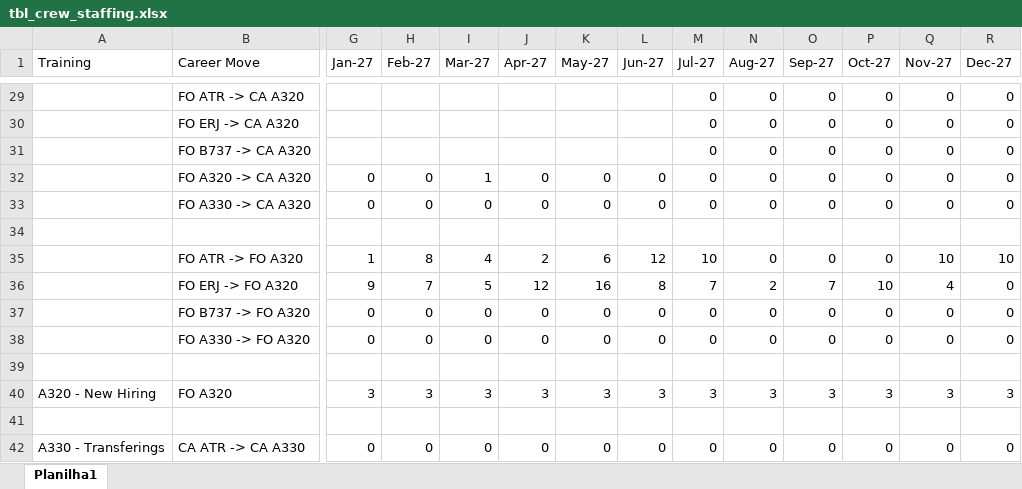
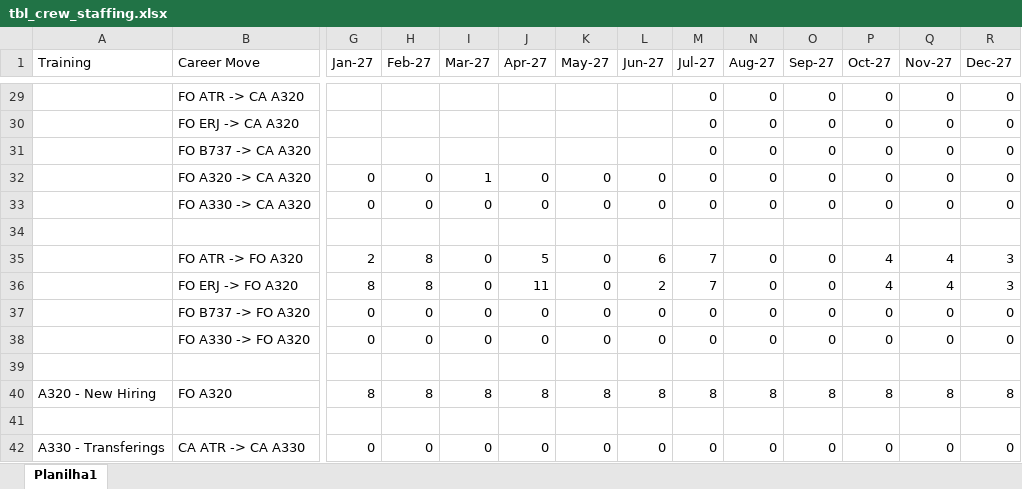
Before and after one commit to Lucas-LBO/SIPCAP, an Excel workbook: data/raw/tbl_crew_staffing.xlsx, sheet Planilha1, drawn as a sheet; only a part is shown, gaps mark what is left out; values as stored, in another font and other column widths than the file's, no cell formats; the diff covers the shown part only; the diff names each change by its address in the sheet, - before the commit and + after, or states it on an @@ line.

```diff
--- a/data/raw/tbl_crew_staffing.xlsx (sheet Planilha1)
+++ b/data/raw/tbl_crew_staffing.xlsx (sheet Planilha1)
-G35 (Jan-27): 1
+G35 (Jan-27): 2
-I35 (Mar-27): 4
+I35 (Mar-27): 0
-J35 (Apr-27): 2
+J35 (Apr-27): 5
-K35 (May-27): 6
+K35 (May-27): 0
-L35 (Jun-27): 12
+L35 (Jun-27): 6
-M35 (Jul-27): 10
+M35 (Jul-27): 7
-P35 (Oct-27): 0
+P35 (Oct-27): 4
-Q35 (Nov-27): 10
+Q35 (Nov-27): 4
-R35 (Dec-27): 10
+R35 (Dec-27): 3
-G36 (Jan-27): 9
+G36 (Jan-27): 8
-H36 (Feb-27): 7
+H36 (Feb-27): 8
-I36 (Mar-27): 5
+I36 (Mar-27): 0
-J36 (Apr-27): 12
+J36 (Apr-27): 11
-K36 (May-27): 16
+K36 (May-27): 0
-L36 (Jun-27): 8
+L36 (Jun-27): 2
-N36 (Aug-27): 2
+N36 (Aug-27): 0
-O36 (Sep-27): 7
+O36 (Sep-27): 0
-P36 (Oct-27): 10
+P36 (Oct-27): 4
-R36 (Dec-27): 0
+R36 (Dec-27): 3
-G40 (Jan-27): 3
+G40 (Jan-27): 8
-H40 (Feb-27): 3
+H40 (Feb-27): 8
-I40 (Mar-27): 3
+I40 (Mar-27): 8
-J40 (Apr-27): 3
+J40 (Apr-27): 8
-K40 (May-27): 3
+K40 (May-27): 8
-L40 (Jun-27): 3
+L40 (Jun-27): 8
-M40 (Jul-27): 3
+M40 (Jul-27): 8
-N40 (Aug-27): 3
+N40 (Aug-27): 8
-O40 (Sep-27): 3
+O40 (Sep-27): 8
-P40 (Oct-27): 3
+P40 (Oct-27): 8
-Q40 (Nov-27): 3
+Q40 (Nov-27): 8
-R40 (Dec-27): 3
+R40 (Dec-27): 8
```
Also changed, not shown: 115 edited cells elsewhere in this sheet, cell formats, data/raw/tbl_demanda_slots.xlsx, data/raw/tbl_instrutores.xlsx, 1 other file.
